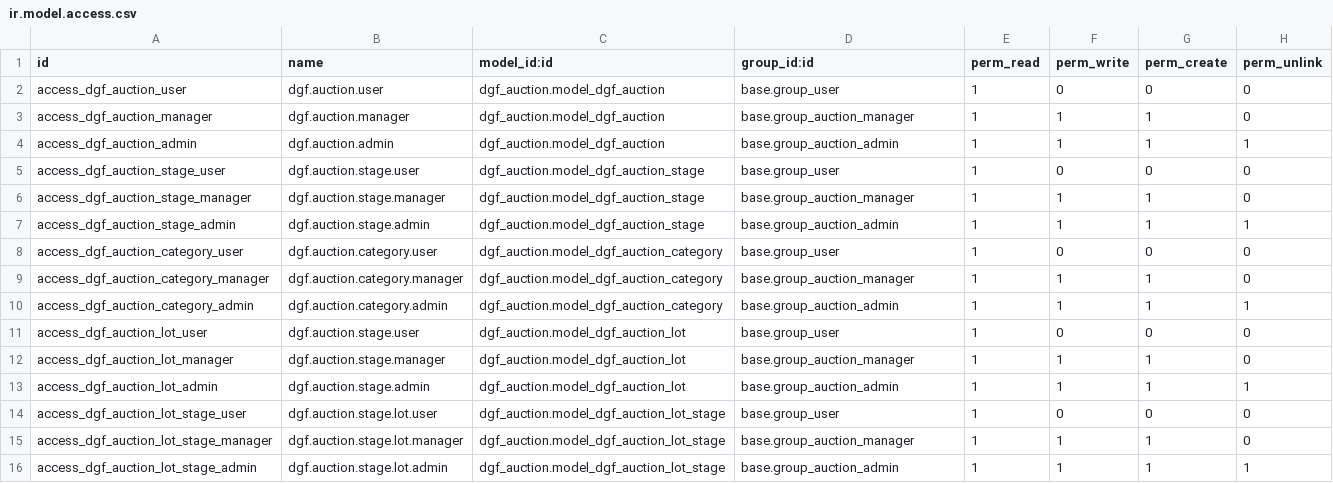
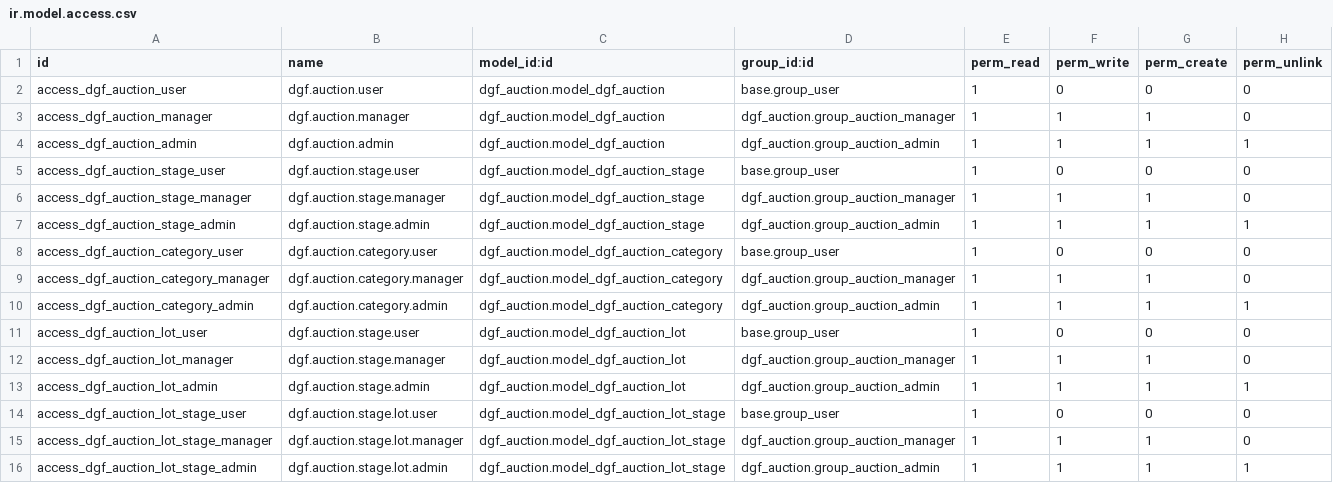
Before and after one commit to ubexplorer/liquidation-dev, a CSV file: addons-dev/dgf_auction/security/ir.model.access.csv, drawn as a sheet.

Commit message:
dgf_auction

```diff
--- a/addons-dev/dgf_auction/security/ir.model.access.csv
+++ b/addons-dev/dgf_auction/security/ir.model.access.csv
@@ -2,15 +2,15 @@ id,name,model_id:id,group_id:id,perm_read,perm_write,perm_create,perm_unlink
 access_dgf_auction_user,dgf.auction.user,dgf_auction.model_dgf_auction,base.group_user,1,0,0,0
-access_dgf_auction_manager,dgf.auction.manager,dgf_auction.model_dgf_auction,base.group_auction_manager,1,1,1,0
-access_dgf_auction_admin,dgf.auction.admin,dgf_auction.model_dgf_auction,base.group_auction_admin,1,1,1,1
+access_dgf_auction_manager,dgf.auction.manager,dgf_auction.model_dgf_auction,dgf_auction.group_auction_manager,1,1,1,0
+access_dgf_auction_admin,dgf.auction.admin,dgf_auction.model_dgf_auction,dgf_auction.group_auction_admin,1,1,1,1
 access_dgf_auction_stage_user,dgf.auction.stage.user,dgf_auction.model_dgf_auction_stage,base.group_user,1,0,0,0
-access_dgf_auction_stage_manager,dgf.auction.stage.manager,dgf_auction.model_dgf_auction_stage,base.group_auction_manager,1,1,1,0
-access_dgf_auction_stage_admin,dgf.auction.stage.admin,dgf_auction.model_dgf_auction_stage,base.group_auction_admin,1,1,1,1
+access_dgf_auction_stage_manager,dgf.auction.stage.manager,dgf_auction.model_dgf_auction_stage,dgf_auction.group_auction_manager,1,1,1,0
+access_dgf_auction_stage_admin,dgf.auction.stage.admin,dgf_auction.model_dgf_auction_stage,dgf_auction.group_auction_admin,1,1,1,1
 access_dgf_auction_category_user,dgf.auction.category.user,dgf_auction.model_dgf_auction_category,base.group_user,1,0,0,0
-access_dgf_auction_category_manager,dgf.auction.category.manager,dgf_auction.model_dgf_auction_category,base.group_auction_manager,1,1,1,0
-access_dgf_auction_category_admin,dgf.auction.category.admin,dgf_auction.model_dgf_auction_category,base.group_auction_admin,1,1,1,1
+access_dgf_auction_category_manager,dgf.auction.category.manager,dgf_auction.model_dgf_auction_category,dgf_auction.group_auction_manager,1,1,1,0
+access_dgf_auction_category_admin,dgf.auction.category.admin,dgf_auction.model_dgf_auction_category,dgf_auction.group_auction_admin,1,1,1,1
 access_dgf_auction_lot_user,dgf.auction.stage.user,dgf_auction.model_dgf_auction_lot,base.group_user,1,0,0,0
-access_dgf_auction_lot_manager,dgf.auction.stage.manager,dgf_auction.model_dgf_auction_lot,base.group_auction_manager,1,1,1,0
-access_dgf_auction_lot_admin,dgf.auction.stage.admin,dgf_auction.model_dgf_auction_lot,base.group_auction_admin,1,1,1,1
+access_dgf_auction_lot_manager,dgf.auction.stage.manager,dgf_auction.model_dgf_auction_lot,dgf_auction.group_auction_manager,1,1,1,0
+access_dgf_auction_lot_admin,dgf.auction.stage.admin,dgf_auction.model_dgf_auction_lot,dgf_auction.group_auction_admin,1,1,1,1
 access_dgf_auction_lot_stage_user,dgf.auction.stage.lot.user,dgf_auction.model_dgf_auction_lot_stage,base.group_user,1,0,0,0
-access_dgf_auction_lot_stage_manager,dgf.auction.stage.lot.manager,dgf_auction.model_dgf_auction_lot_stage,base.group_auction_manager,1,1,1,0
-access_dgf_auction_lot_stage_admin,dgf.auction.stage.lot.admin,dgf_auction.model_dgf_auction_lot_stage,base.group_auction_admin,1,1,1,1
+access_dgf_auction_lot_stage_manager,dgf.auction.stage.lot.manager,dgf_auction.model_dgf_auction_lot_stage,dgf_auction.group_auction_manager,1,1,1,0
+access_dgf_auction_lot_stage_admin,dgf.auction.stage.lot.admin,dgf_auction.model_dgf_auction_lot_stage,dgf_auction.group_auction_admin,1,1,1,1
```
